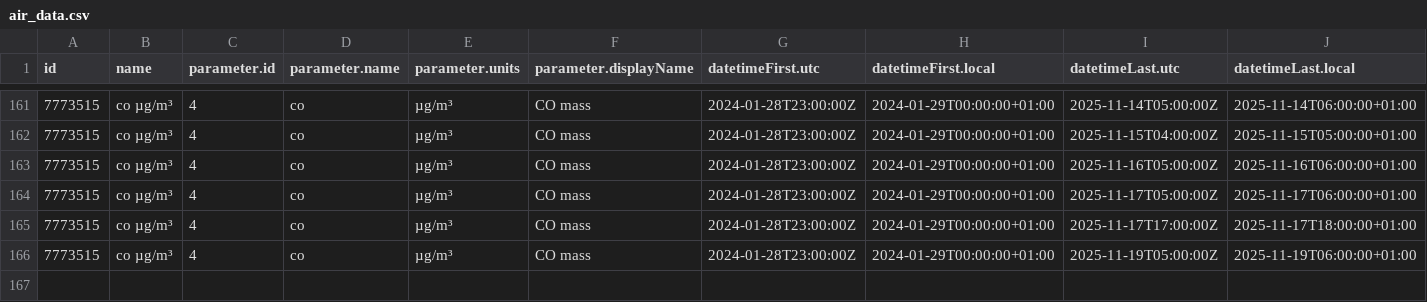
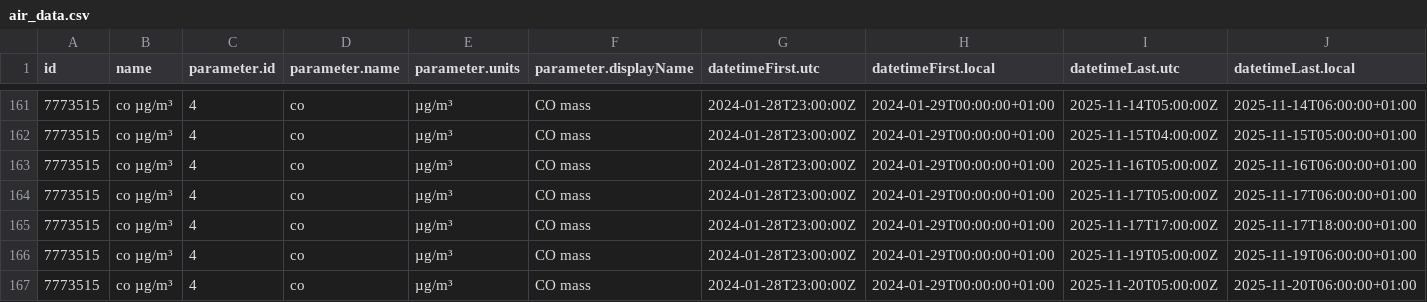
Before and after one commit to vncgabriel/practica08-airquality, a CSV file: data/air_data.csv, drawn as a sheet; only a part is shown, gaps mark what is left out; rows hold the shown columns only; the diff names each change by its address in the sheet, - before the commit and + after, or states it on an @@ line.

Commit message:
Updating Data

```diff
--- a/data/air_data.csv
+++ b/data/air_data.csv
+row 167: 7773515 | co µg/m³ | 4 | co | µg/m³ | CO mass | 2024-01-28T23:00:00Z | 2024-01-29T00:00:00+01:00 | 2025-11-20T05:00:00Z | 2025-11-20T06:00:00+01:00
```
